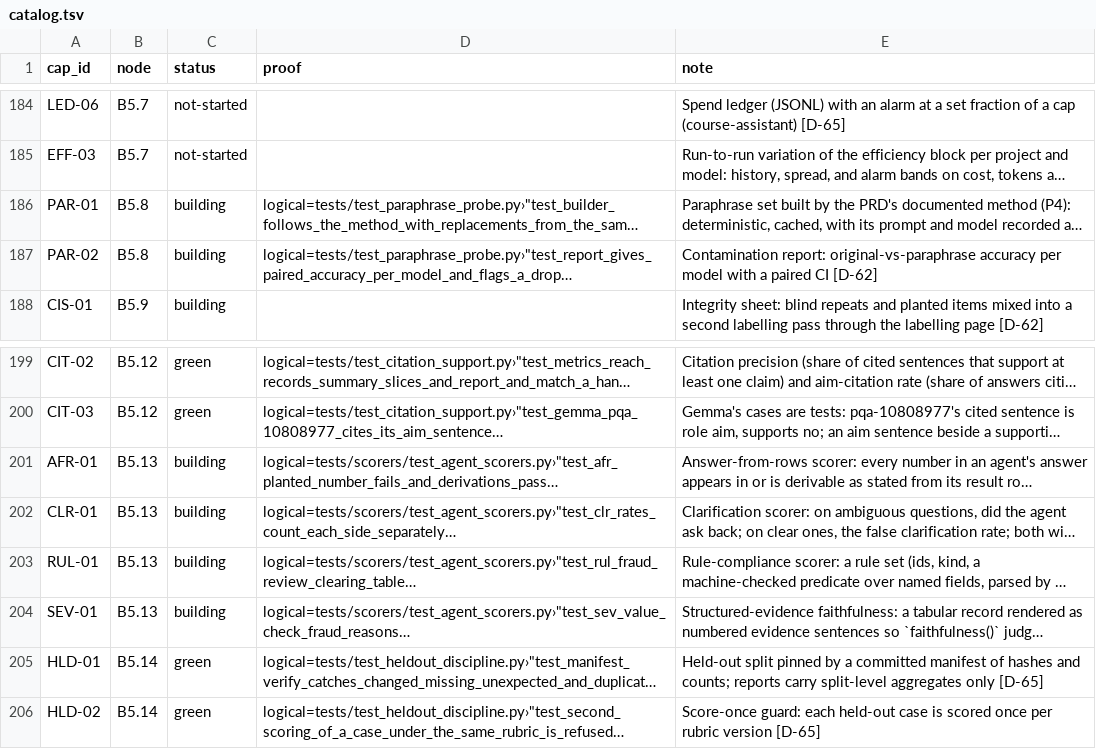
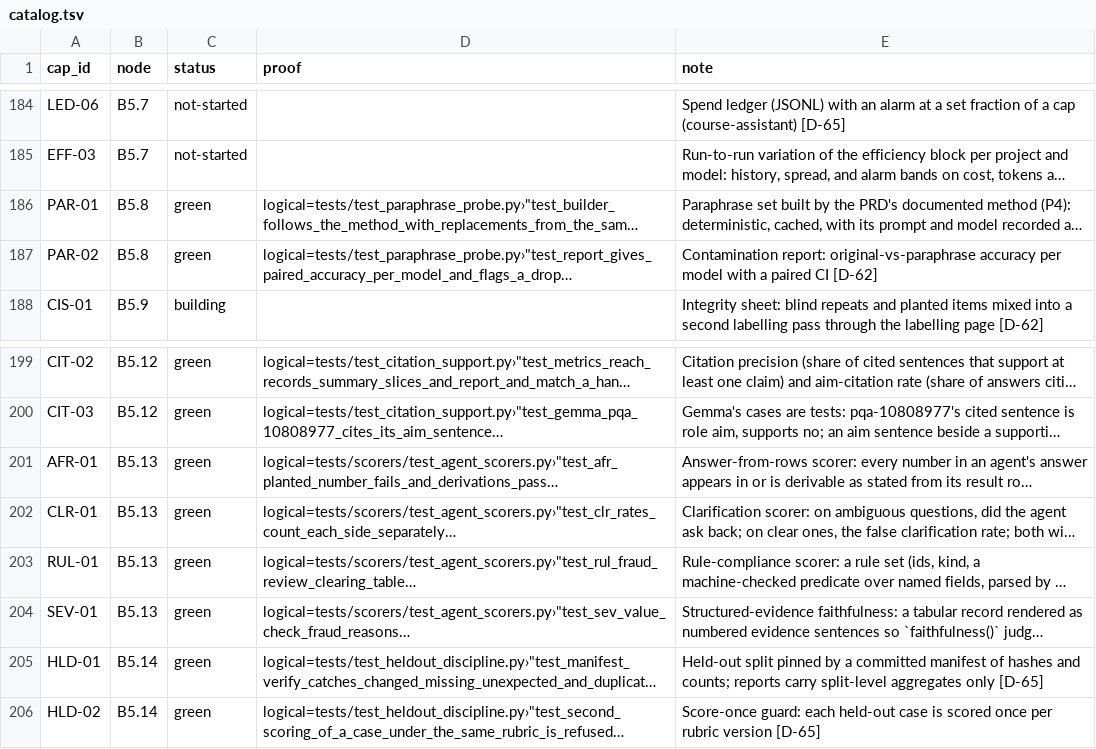
Before and after one commit to biplob819/evalkit, a TSV file: docs/graph/catalog.tsv, drawn as a sheet; only a part is shown, gaps mark what is left out; long unchanged cells end in …; the diff names each change by its address in the sheet, - before the commit and + after, or states it on an @@ line.

```diff
--- a/docs/graph/catalog.tsv
+++ b/docs/graph/catalog.tsv
-C186:C187 (status): building
+C186:C187 (status): green
-C201:C204 (status): building
+C201:C204 (status): green
```
Also changed, not shown: 5 other files.
